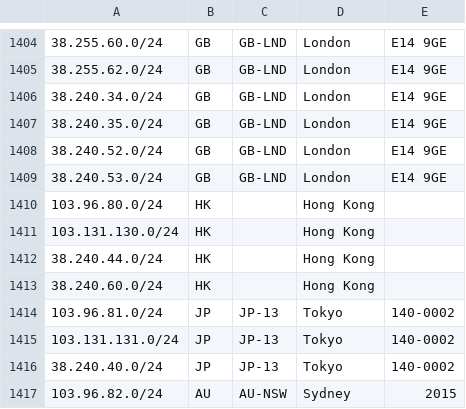
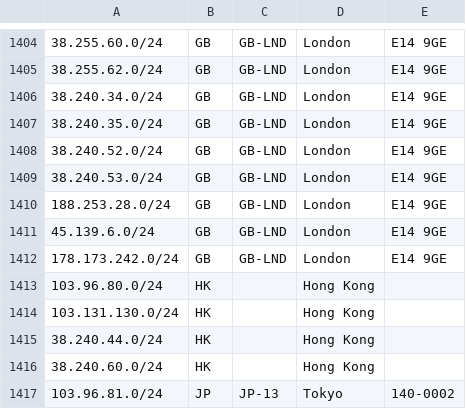
Before and after one commit to as931/geolocation, a CSV file: geofeed-google.csv, drawn as a sheet; only a part is shown, gaps mark what is left out; the shorter side is filled out with more unchanged rows.

```diff
--- a/geofeed-google.csv
+++ b/geofeed-google.csv
@@ -1409,2 +1409,5 @@
 38.240.53.0/24,GB,GB-LND,London,E14 9GE
+188.253.28.0/24,GB,GB-LND,London,E14 9GE
+45.139.6.0/24,GB,GB-LND,London,E14 9GE
+178.173.242.0/24,GB,GB-LND,London,E14 9GE
 103.96.80.0/24,HK,,Hong Kong,
```
Also changed, not shown: geofeed.csv, 1 other file.
